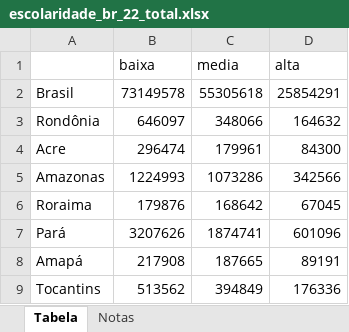
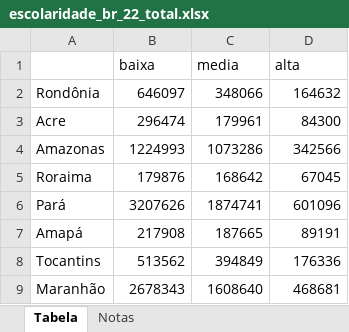
Before and after one commit to csilha/ciencia-dados-, an Excel workbook: meta_dados/escolaridade_br_22_total.xlsx, sheet Tabela, drawn as a sheet; only a part is shown; the shorter side is filled out with more unchanged rows; values as stored, in another font and other column widths than the file's, no borders; the diff names each change by its address in the sheet, - before the commit and + after, or states it on an @@ line.

```diff
--- a/meta_dados/escolaridade_br_22_total.xlsx (sheet Tabela)
+++ b/meta_dados/escolaridade_br_22_total.xlsx (sheet Tabela)
-row 2: Brasil | 73149578 | 55305618 | 25854291
```
Also changed, not shown: 12 other files.
